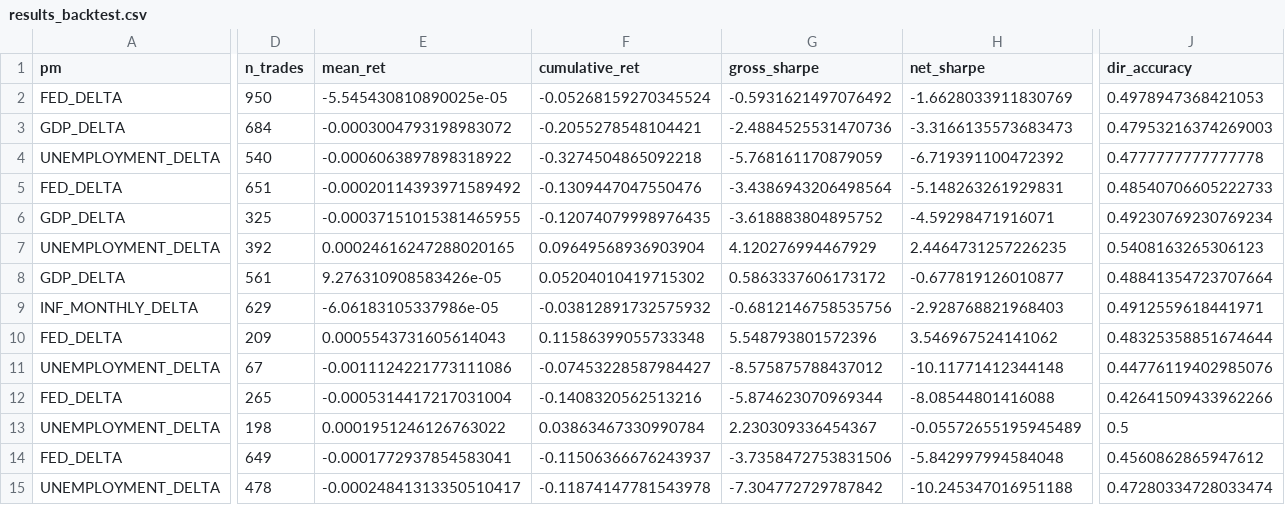
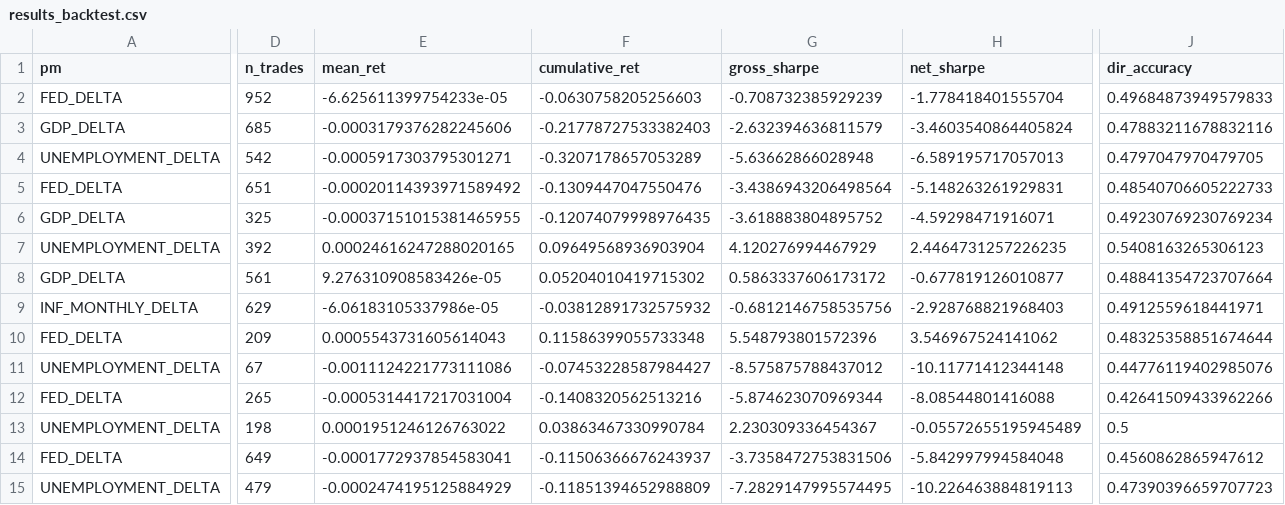
Before and after one commit to flyingduck0/ML_Seminar_Project, a CSV file: results/results_backtest.csv, drawn as a sheet; only a part is shown, gaps mark what is left out; the diff covers the shown part only; the diff names each change by its address in the sheet, - before the commit and + after, or states it on an @@ line.

```diff
--- a/results/results_backtest.csv
+++ b/results/results_backtest.csv
-D2 (n_trades): 950
+D2 (n_trades): 952
-E2 (mean_ret): -5.545430810890025e-05
+E2 (mean_ret): -6.625611399754233e-05
-F2 (cumulative_ret): -0.05268159270345524
+F2 (cumulative_ret): -0.0630758205256603
-G2 (gross_sharpe): -0.5931621497076492
+G2 (gross_sharpe): -0.708732385929239
-H2 (net_sharpe): -1.6628033911830769
+H2 (net_sharpe): -1.778418401555704
-J2 (dir_accuracy): 0.4978947368421053
+J2 (dir_accuracy): 0.49684873949579833
-D3 (n_trades): 684
+D3 (n_trades): 685
-E3 (mean_ret): -0.0003004793198983072
+E3 (mean_ret): -0.0003179376282245606
-F3 (cumulative_ret): -0.2055278548104421
+F3 (cumulative_ret): -0.21778727533382403
-G3 (gross_sharpe): -2.4884525531470736
+G3 (gross_sharpe): -2.632394636811579
-H3 (net_sharpe): -3.3166135573683473
+H3 (net_sharpe): -3.4603540864405824
-J3 (dir_accuracy): 0.47953216374269003
+J3 (dir_accuracy): 0.47883211678832116
-D4 (n_trades): 540
+D4 (n_trades): 542
-E4 (mean_ret): -0.0006063897898318922
+E4 (mean_ret): -0.0005917303795301271
-F4 (cumulative_ret): -0.3274504865092218
+F4 (cumulative_ret): -0.3207178657053289
-G4 (gross_sharpe): -5.768161170879059
+G4 (gross_sharpe): -5.63662866028948
-H4 (net_sharpe): -6.719391100472392
+H4 (net_sharpe): -6.589195717057013
-J4 (dir_accuracy): 0.4777777777777778
+J4 (dir_accuracy): 0.4797047970479705
-D15 (n_trades): 478
+D15 (n_trades): 479
-E15 (mean_ret): -0.00024841313350510417
+E15 (mean_ret): -0.0002474195125884929
-F15 (cumulative_ret): -0.11874147781543978
+F15 (cumulative_ret): -0.11851394652988809
-G15 (gross_sharpe): -7.304772729787842
+G15 (gross_sharpe): -7.2829147995574495
-H15 (net_sharpe): -10.245347016951188
+H15 (net_sharpe): -10.226463884819113
-J15 (dir_accuracy): 0.47280334728033474
+J15 (dir_accuracy): 0.47390396659707723
```
Also changed, not shown: 4 edited cells elsewhere in this file, results/00_column_inventory.csv, results/current_signals.csv, 5 other files.
